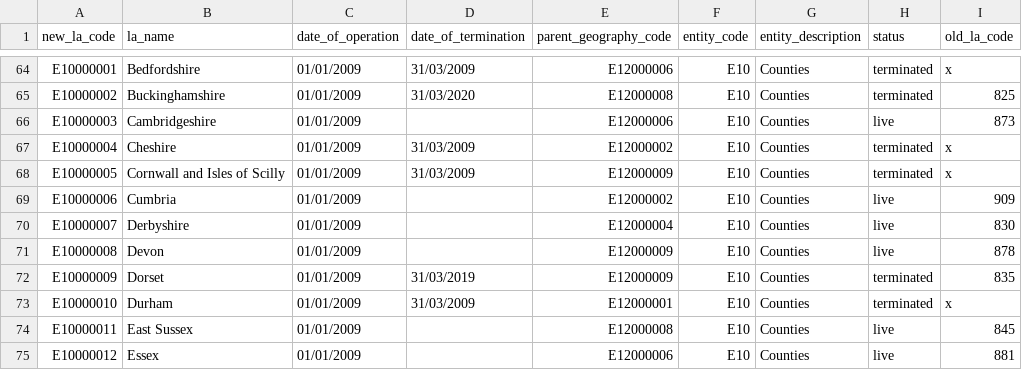
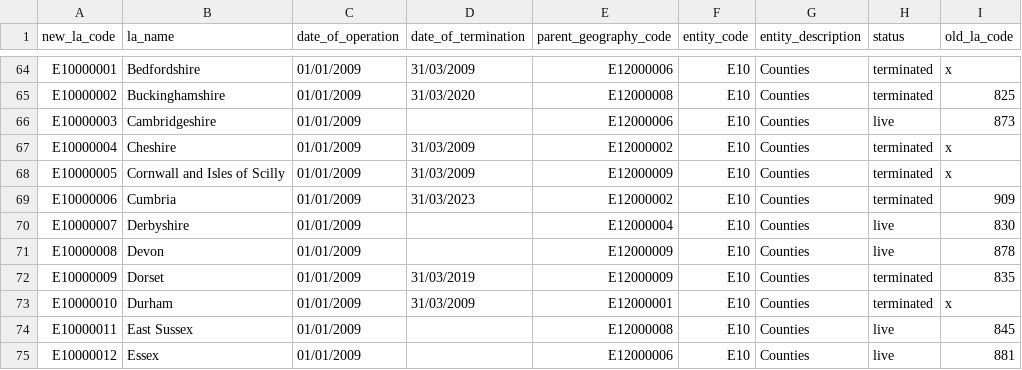
Before and after one commit to dfe-analytical-services/dfe-published-data-qa, a CSV file: data/las.csv, drawn as a sheet; only a part is shown, gaps mark what is left out.

Commit message:
Terminated cumbria

```diff
--- a/data/las.csv
+++ b/data/las.csv
@@ -68,3 +68,3 @@ E10000004,Cheshire,01/01/2009,31/03/2009,E12000002,E10,Counties,terminated,x
 E10000005,Cornwall and Isles of Scilly,01/01/2009,31/03/2009,E12000009,E10,Counties,terminated,x
-E10000006,Cumbria,01/01/2009,,E12000002,E10,Counties,live,909
+E10000006,Cumbria,01/01/2009,31/03/2023,E12000002,E10,Counties,terminated,909
 E10000007,Derbyshire,01/01/2009,,E12000004,E10,Counties,live,830
```
